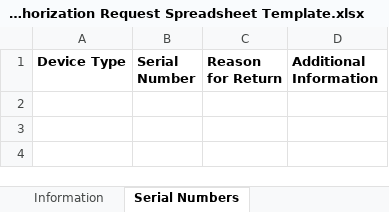
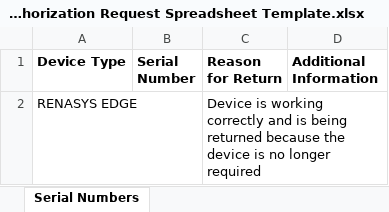
Before and after one commit to RugbyRyan-SN/submision-template, an Excel workbook: Return Authorization Request Spreadsheet Template.xlsx, sheet Serial Numbers, drawn as a sheet; values as stored, in another font and other column widths than the file's, no borders; the diff names each change by its address in the sheet, - before the commit and + after, or states it on an @@ line.

```diff
--- a/Return Authorization Request Spreadsheet Template.xlsx (sheet Serial Numbers)
+++ b/Return Authorization Request Spreadsheet Template.xlsx (sheet Serial Numbers)
@@ sheet tab hidden: Information @@
+row 2: RENASYS EDGE |  | Device is working correctly and is being returned because the device is no longer required
```
